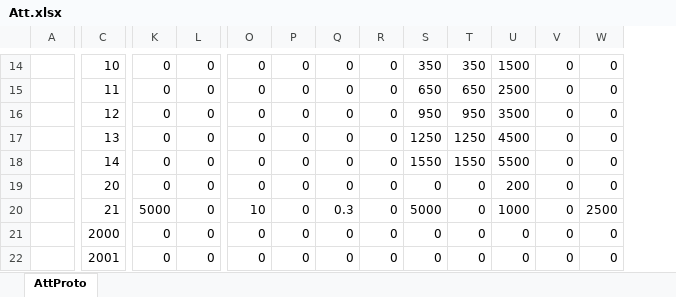
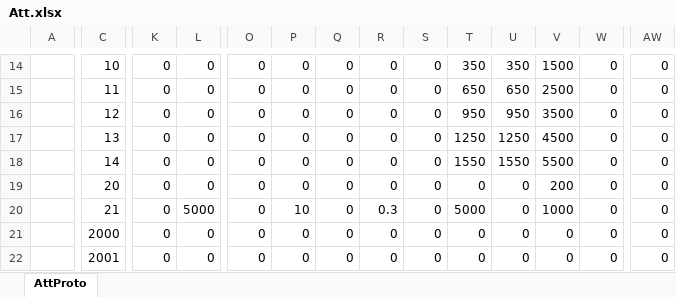
Before and after one commit to east-eden/server, an Excel workbook: config/excel/Att.xlsx, sheet AttProto, drawn as a sheet; only a part is shown, gaps mark what is left out; values as stored, in another font and other column widths than the file's, no borders; the diff covers the shown part only; the diff names each change by its address in the sheet, - before the commit and + after, or states it on an @@ line.

Commit message:
[excel-pipeline] hash_id:147e272 commit_msg:增加韧性属性 ...

```diff
--- a/config/excel/Att.xlsx (sheet AttProto)
+++ b/config/excel/Att.xlsx (sheet AttProto)
+column AW, rows 14-22: all 0
-S14: 350
+S14: 0
-U14: 1500
+U14: 350
-V14: 0
+V14: 1500
-S15: 650
+S15: 0
-U15: 2500
+U15: 650
-V15: 0
+V15: 2500
-S16: 950
+S16: 0
-U16: 3500
+U16: 950
-V16: 0
+V16: 3500
-S17: 1250
+S17: 0
-U17: 4500
+U17: 1250
-V17: 0
+V17: 4500
-S18: 1550
+S18: 0
-U18: 5500
+U18: 1550
-V18: 0
+V18: 5500
-U19: 200
+U19: 0
-V19: 0
+V19: 200
-K20: 5000
+K20: 0
-L20: 0
+L20: 5000
-O20: 10
+O20: 0
-P20: 0
+P20: 10
-Q20: 0.3
+Q20: 0
-R20: 0
+R20: 0.3
-S20: 5000
+S20: 0
-T20: 0
+T20: 5000
-U20: 1000
+U20: 0
-V20: 0
+V20: 1000
-W20: 2500
+W20: 0
```
Also changed, not shown: 1 added row, 1 removed row and 342 edited cells elsewhere in this sheet, formulas that keep their value, 1 other file.
